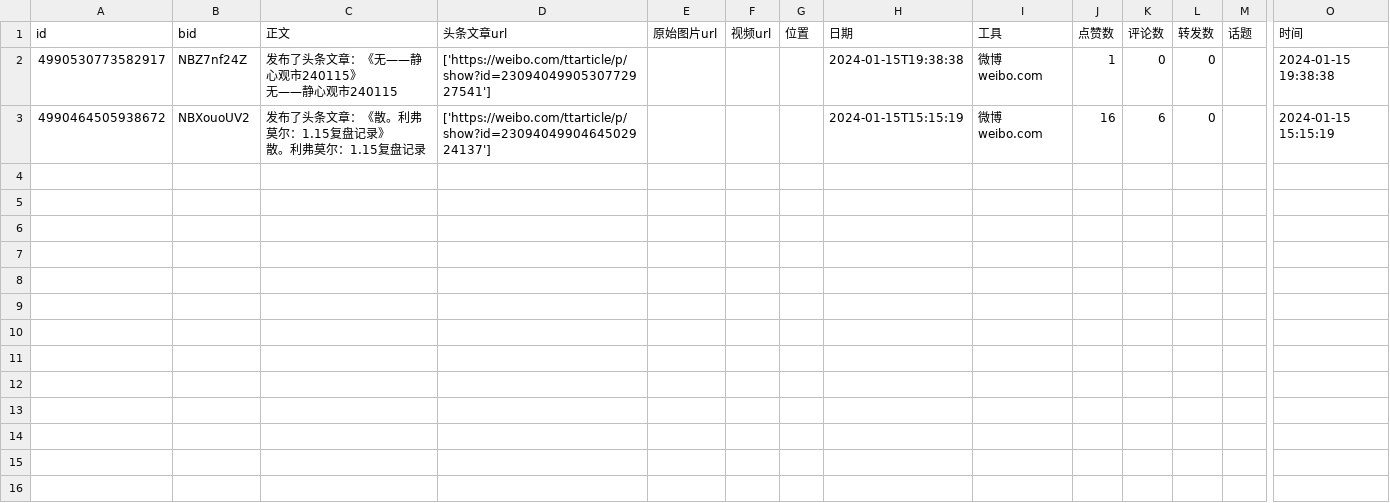
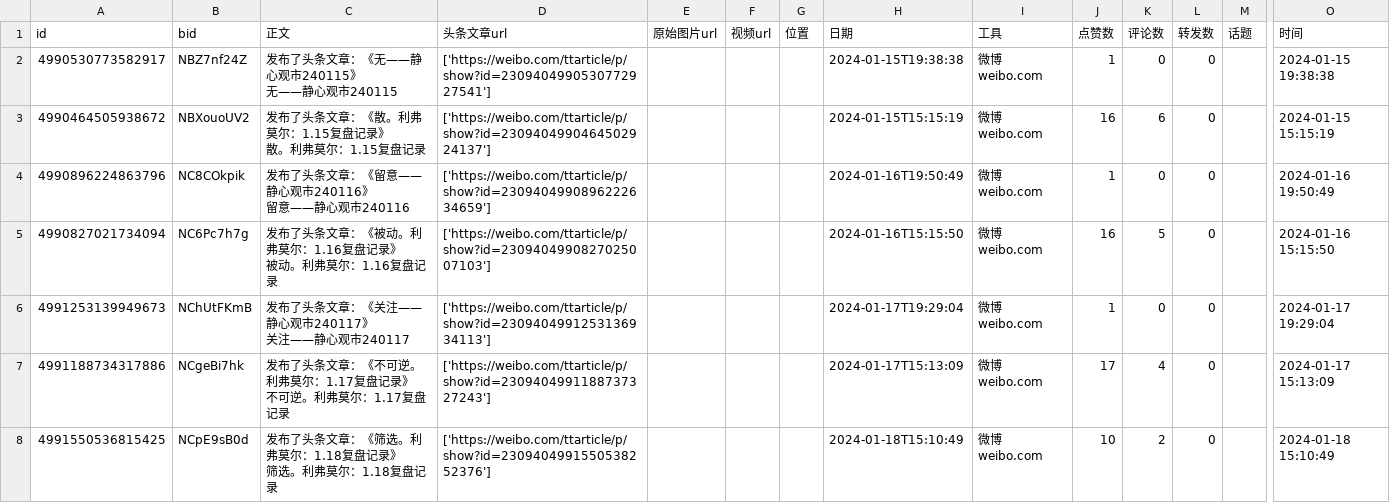
Before and after one commit to wuxiulin/stock_view, a CSV file: weibo_articles/利弗莫尔2018/6465139142.csv, drawn as a sheet; only a part is shown, gaps mark what is left out; rows hold the shown columns only; ↵ is a line break in a cell; the diff names each change by its address in the sheet, - before the commit and + after, or states it on an @@ line.

```diff
--- a/weibo_articles/利弗莫尔2018/6465139142.csv
+++ b/weibo_articles/利弗莫尔2018/6465139142.csv
+row 4: 4990896224863796 | NC8COkpik | 发布了头条文章：《留意——静心观市240116》 ↵ 留意——静心观市240116 | ['https://weibo.com/ttarticle/p/show?id=2309404990896222634659'] |  |  |  | 2024-01-16T19:50:49 | 微博 weibo.com | 1 | 0 | 0 |  | 2024-01-16 19:50:49
+row 5: 4990827021734094 | NC6Pc7h7g | 发布了头条文章：《被动。利弗莫尔：1.16复盘记录》 ↵ 被动。利弗莫尔：1.16复盘记录 | ['https://weibo.com/ttarticle/p/show?id=2309404990827025007103'] |  |  |  | 2024-01-16T15:15:50 | 微博 weibo.com | 16 | 5 | 0 |  | 2024-01-16 15:15:50
+row 6: 4991253139949673 | NChUtFKmB | 发布了头条文章：《关注——静心观市240117》 ↵ 关注——静心观市240117 | ['https://weibo.com/ttarticle/p/show?id=2309404991253136934113'] |  |  |  | 2024-01-17T19:29:04 | 微博 weibo.com | 1 | 0 | 0 |  | 2024-01-17 19:29:04
+row 7: 4991188734317886 | NCgeBi7hk | 发布了头条文章：《不可逆。利弗莫尔：1.17复盘记录》 ↵ 不可逆。利弗莫尔：1.17复盘记录 | ['https://weibo.com/ttarticle/p/show?id=2309404991188737327243'] |  |  |  | 2024-01-17T15:13:09 | 微博 weibo.com | 17 | 4 | 0 |  | 2024-01-17 15:13:09
+row 8: 4991550536815425 | NCpE9sB0d | 发布了头条文章：《筛选。利弗莫尔：1.18复盘记录》 ↵ 筛选。利弗莫尔：1.18复盘记录 | ['https://weibo.com/ttarticle/p/show?id=2309404991550538252376'] |  |  |  | 2024-01-18T15:10:49 | 微博 weibo.com | 10 | 2 | 0 |  | 2024-01-18 15:10:49
```
Also changed, not shown: weibo_articles/users.csv, weibo_articles/狂龙十八段/5828706619.csv, 45 other files.
